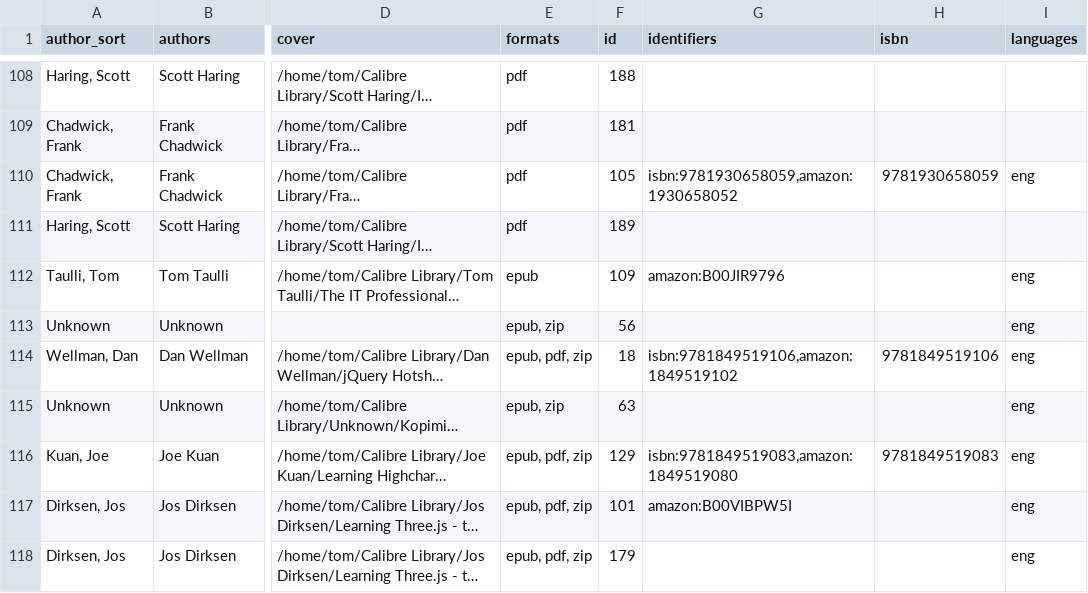
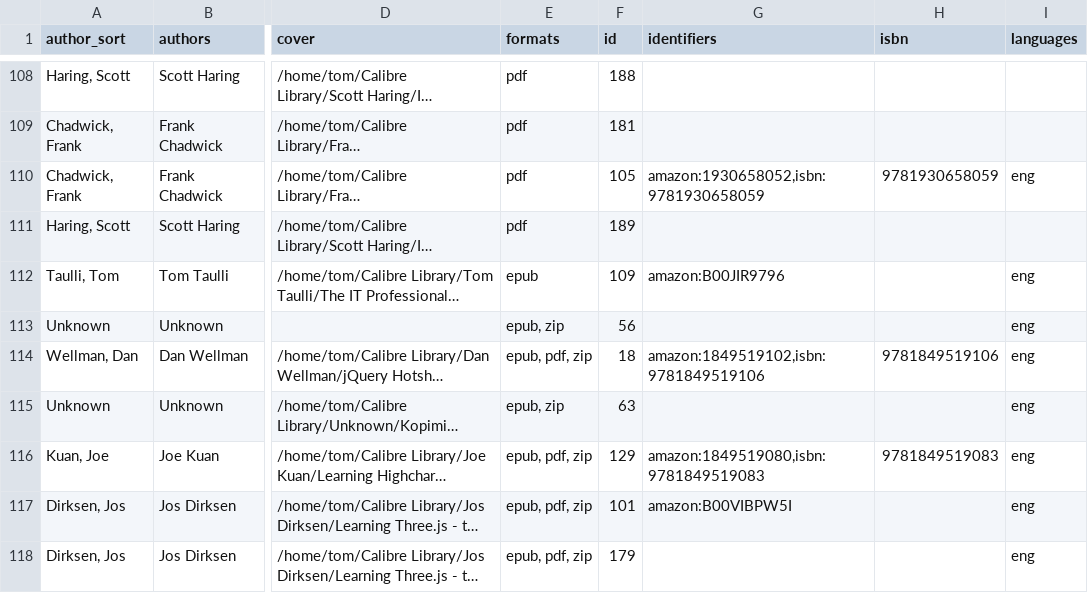
Before and after one commit to tomasparks/website, a CSV file: _data/ebooks.csv, drawn as a sheet; only a part is shown, gaps mark what is left out; long unchanged cells end in …; the diff covers the shown part only; the diff names each change by its address in the sheet, - before the commit and + after, or states it on an @@ line.

```diff
--- a/_data/ebooks.csv
+++ b/_data/ebooks.csv
-G110 (identifiers): isbn:9781930658059,amazon:1930658052
+G110 (identifiers): amazon:1930658052,isbn:9781930658059
-G114 (identifiers): isbn:9781849519106,amazon:1849519102
+G114 (identifiers): amazon:1849519102,isbn:9781849519106
-G116 (identifiers): isbn:9781849519083,amazon:1849519080
+G116 (identifiers): amazon:1849519080,isbn:9781849519083
```
Also changed, not shown: 49 edited cells elsewhere in this file.
